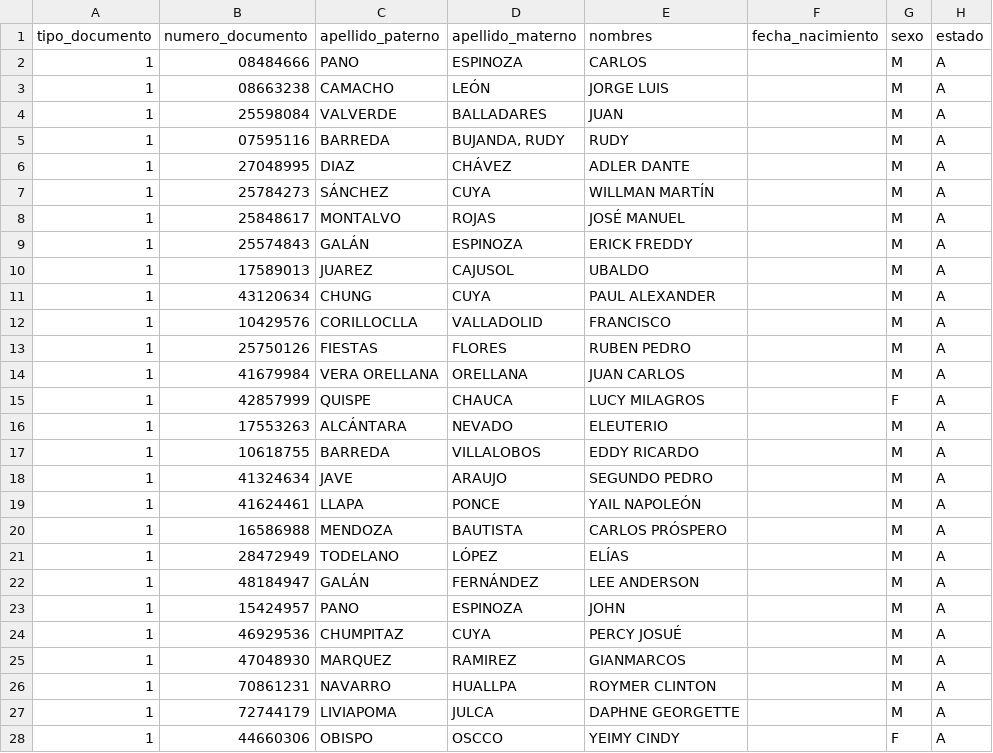
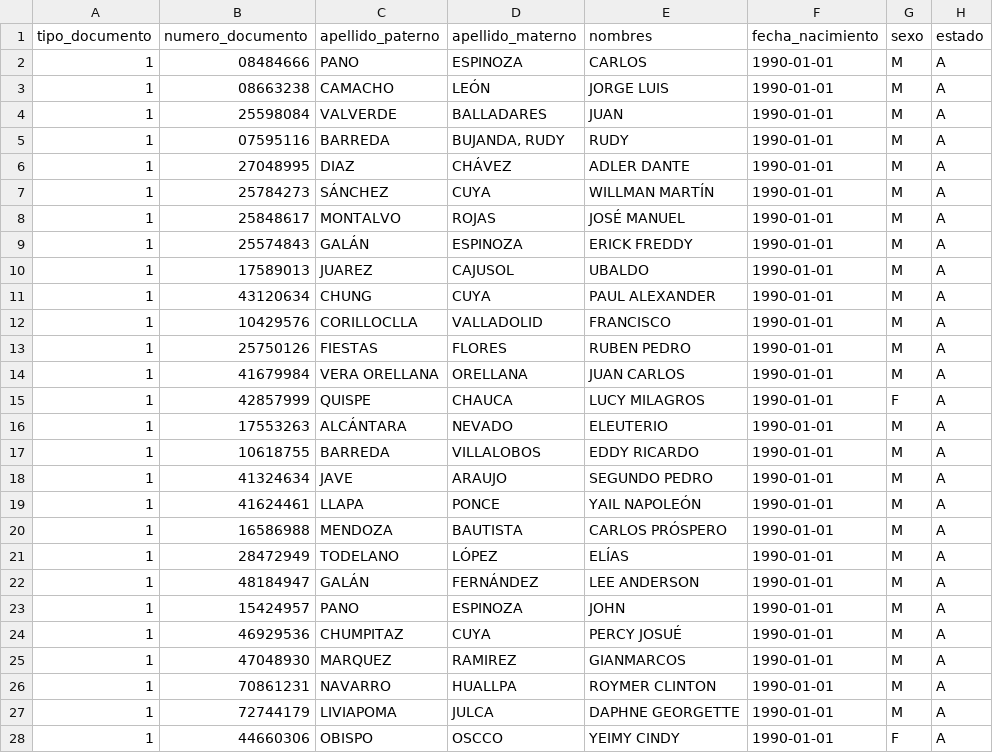
Before and after one commit to cbtic/forespama, a CSV file: database/seeders/csv/personas.csv, drawn as a sheet; only a part is shown; the diff covers the shown part only.

Commit message:
Arreglando el seeder y csv de Empresa y Personas

```diff
--- a/database/seeders/csv/personas.csv
+++ b/database/seeders/csv/personas.csv
@@ -1,28 +1,28 @@
 tipo_documento;numero_documento;apellido_paterno;apellido_materno;nombres;fecha_nacimiento;sexo;estado
-1;08484666;PANO;ESPINOZA;CARLOS;;M;A
-1;08663238;CAMACHO;LEÓN;JORGE LUIS;;M;A
-1;25598084;VALVERDE;BALLADARES;JUAN;;M;A
-1;07595116;BARREDA;BUJANDA, RUDY;RUDY;;M;A
-1;27048995;DIAZ;CHÁVEZ;ADLER DANTE;;M;A
-1;25784273;SÁNCHEZ;CUYA;WILLMAN MARTÍN;;M;A
-1;25848617;MONTALVO;ROJAS;JOSÉ MANUEL;;M;A
-1;25574843;GALÁN;ESPINOZA;ERICK FREDDY;;M;A
-1;17589013;JUAREZ;CAJUSOL;UBALDO;;M;A
-1;43120634;CHUNG;CUYA;PAUL ALEXANDER;;M;A
-1;10429576;CORILLOCLLA;VALLADOLID;FRANCISCO;;M;A
-1;25750126;FIESTAS;FLORES;RUBEN PEDRO;;M;A
-1;41679984;VERA ORELLANA;ORELLANA;JUAN CARLOS;;M;A
-1;42857999;QUISPE;CHAUCA;LUCY MILAGROS;;F;A
-1;17553263;ALCÁNTARA;NEVADO;ELEUTERIO;;M;A
-1;10618755;BARREDA;VILLALOBOS;EDDY RICARDO;;M;A
-1;41324634;JAVE;ARAUJO;SEGUNDO PEDRO;;M;A
-1;41624461;LLAPA;PONCE;YAIL NAPOLEÓN;;M;A
-1;16586988;MENDOZA;BAUTISTA;CARLOS PRÓSPERO;;M;A
-1;28472949;TODELANO;LÓPEZ;ELÍAS;;M;A
-1;48184947;GALÁN;FERNÁNDEZ;LEE ANDERSON;;M;A
-1;15424957;PANO;ESPINOZA;JOHN;;M;A
-1;46929536;CHUMPITAZ;CUYA;PERCY JOSUÉ;;M;A
-1;47048930;MARQUEZ;RAMIREZ;GIANMARCOS;;M;A
-1;70861231;NAVARRO;HUALLPA;ROYMER CLINTON;;M;A
-1;72744179;LIVIAPOMA;JULCA;DAPHNE GEORGETTE;;M;A
-1;44660306;OBISPO;OSCCO;YEIMY CINDY;;F;A
+1;08484666;PANO;ESPINOZA;CARLOS;1990-01-01;M;A
+1;08663238;CAMACHO;LEÓN;JORGE LUIS;1990-01-01;M;A
+1;25598084;VALVERDE;BALLADARES;JUAN;1990-01-01;M;A
+1;07595116;BARREDA;BUJANDA, RUDY;RUDY;1990-01-01;M;A
+1;27048995;DIAZ;CHÁVEZ;ADLER DANTE;1990-01-01;M;A
+1;25784273;SÁNCHEZ;CUYA;WILLMAN MARTÍN;1990-01-01;M;A
+1;25848617;MONTALVO;ROJAS;JOSÉ MANUEL;1990-01-01;M;A
+1;25574843;GALÁN;ESPINOZA;ERICK FREDDY;1990-01-01;M;A
+1;17589013;JUAREZ;CAJUSOL;UBALDO;1990-01-01;M;A
+1;43120634;CHUNG;CUYA;PAUL ALEXANDER;1990-01-01;M;A
+1;10429576;CORILLOCLLA;VALLADOLID;FRANCISCO;1990-01-01;M;A
+1;25750126;FIESTAS;FLORES;RUBEN PEDRO;1990-01-01;M;A
+1;41679984;VERA ORELLANA;ORELLANA;JUAN CARLOS;1990-01-01;M;A
+1;42857999;QUISPE;CHAUCA;LUCY MILAGROS;1990-01-01;F;A
+1;17553263;ALCÁNTARA;NEVADO;ELEUTERIO;1990-01-01;M;A
+1;10618755;BARREDA;VILLALOBOS;EDDY RICARDO;1990-01-01;M;A
+1;41324634;JAVE;ARAUJO;SEGUNDO PEDRO;1990-01-01;M;A
+1;41624461;LLAPA;PONCE;YAIL NAPOLEÓN;1990-01-01;M;A
+1;16586988;MENDOZA;BAUTISTA;CARLOS PRÓSPERO;1990-01-01;M;A
+1;28472949;TODELANO;LÓPEZ;ELÍAS;1990-01-01;M;A
+1;48184947;GALÁN;FERNÁNDEZ;LEE ANDERSON;1990-01-01;M;A
+1;15424957;PANO;ESPINOZA;JOHN;1990-01-01;M;A
+1;46929536;CHUMPITAZ;CUYA;PERCY JOSUÉ;1990-01-01;M;A
+1;47048930;MARQUEZ;RAMIREZ;GIANMARCOS;1990-01-01;M;A
+1;70861231;NAVARRO;HUALLPA;ROYMER CLINTON;1990-01-01;M;A
+1;72744179;LIVIAPOMA;JULCA;DAPHNE GEORGETTE;1990-01-01;M;A
+1;44660306;OBISPO;OSCCO;YEIMY CINDY;1990-01-01;F;A
```
Also changed, not shown: 38 edited cells elsewhere in this file, database/seeders/csv/empresas.csv, 1 other file.
